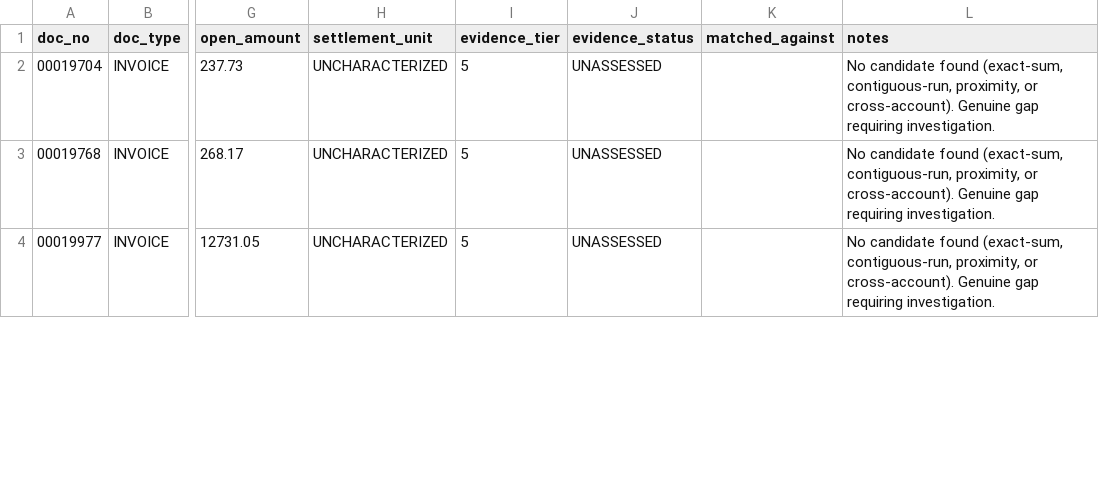
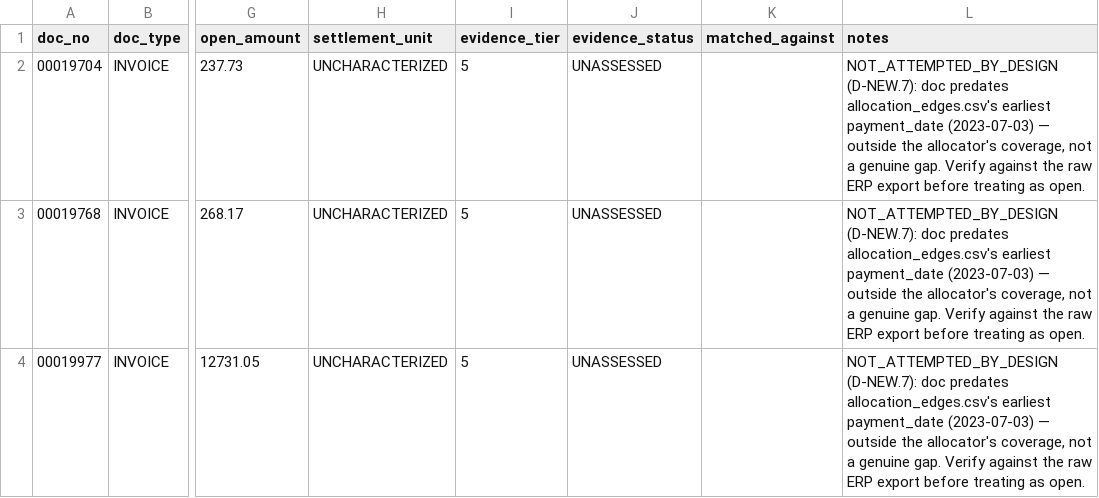
Before and after one commit to Media7-za/lpg-stock-recon, a CSV file: analysis/debtors/TWK002/reports/reconciliation_status.csv, drawn as a sheet; only a part is shown, gaps mark what is left out; the diff covers the shown part only; the diff names each change by its address in the sheet, - before the commit and + after, or states it on an @@ line.

```diff
--- a/analysis/debtors/TWK002/reports/reconciliation_status.csv
+++ b/analysis/debtors/TWK002/reports/reconciliation_status.csv
-L2:L4 (notes): No candidate found (exact-sum, contiguous-run, proximity, or cross-account). Genuine gap requiring investigation.
+L2:L4 (notes): NOT_ATTEMPTED_BY_DESIGN (D-NEW.7): doc predates allocation_edges.csv's earliest payment_date (2023-07-03) — outside the allocator's coverage, not a genuine gap. Verify against the raw ERP export before treating as open.
```
Also changed, not shown: 7 edited cells elsewhere in this file, analysis/debtors/JIM001/reports/reconciliation_status.csv, 3 other files.
